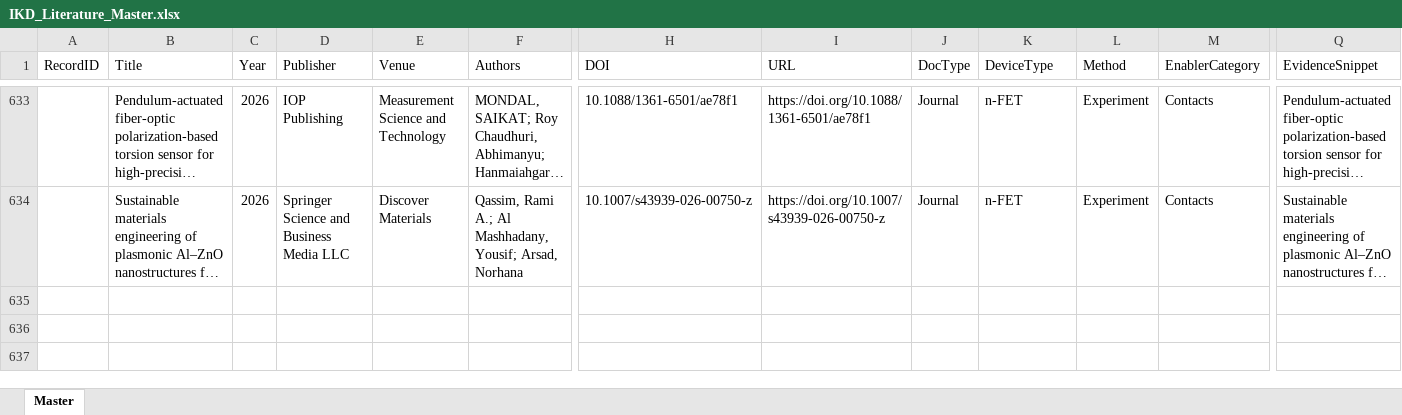
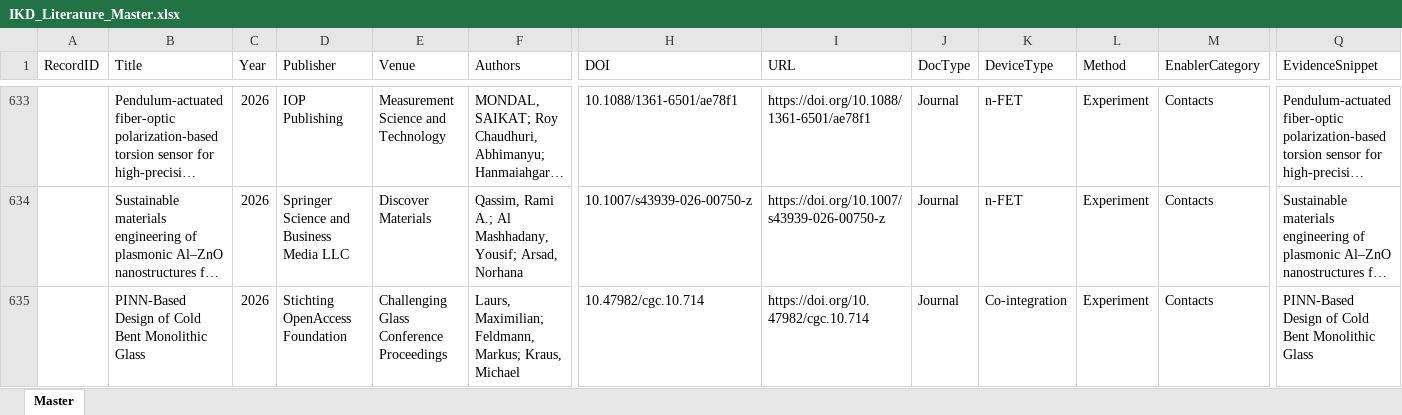
Before and after one commit to kainlulow/IKD_GaN_CMOS, an Excel workbook: 01_literature/IKD_Literature_Master.xlsx, sheet Master, drawn as a sheet; only a part is shown, gaps mark what is left out; long unchanged cells end in …; values as stored, in another font and other column widths than the file's, no borders; rows hold the shown columns only; the diff names each change by its address in the sheet, - before the commit and + after, or states it on an @@ line.

```diff
--- a/01_literature/IKD_Literature_Master.xlsx (sheet Master)
+++ b/01_literature/IKD_Literature_Master.xlsx (sheet Master)
+row 635:  | PINN-Based Design of Cold Bent Monolithic Glass | 2026 | Stichting OpenAccess Foundation | Challenging Glass Conference Proceedings | Laurs, Maximilian; Feldmann, Markus; Kraus, Michael | 10.47982/cgc.10.714 | https://doi.org/10.47982/cgc.10.714 | Journal | Co-integration | Experiment | Contacts | PINN-Based Design of Cold Bent Monolithic Glass
```
Also changed, not shown: 2 other files.
